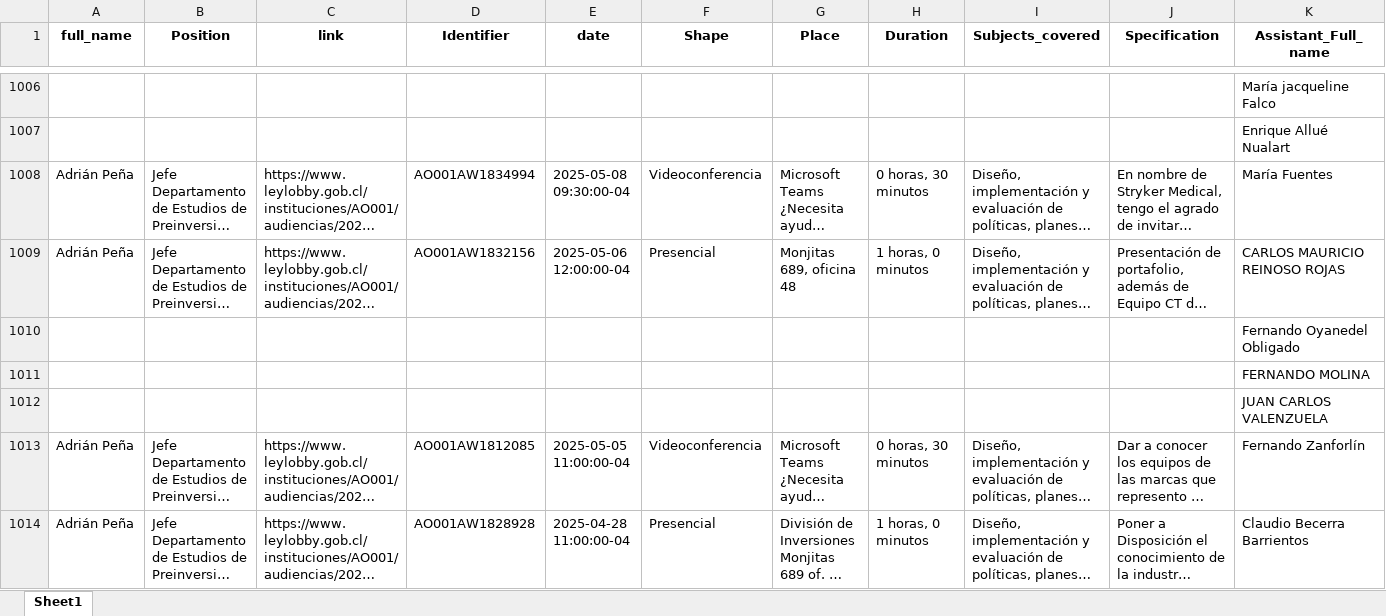
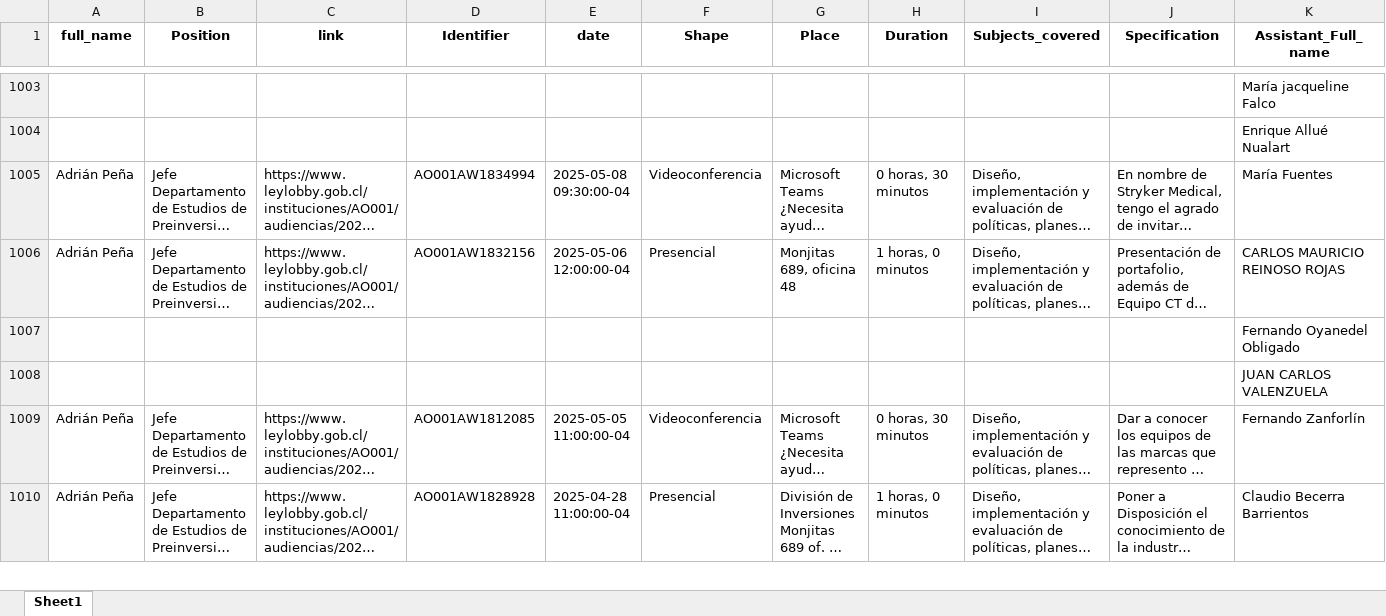
Before and after one commit to mariswarycharan/Chile_Ley_del_Lobby_Project, an Excel workbook: output/2025/scraped_data/Ministry of Health 2025.xlsx, sheet Sheet1, drawn as a sheet; only a part is shown, gaps mark what is left out; long unchanged cells end in …; values as stored, in another font and other column widths than the file's, no borders; removed rows and columns are numbered as before the commit, all else as after; rows hold the shown columns only; the diff covers the shown part only; the diff names each change by its address in the sheet, - before the commit and + after, or states it on an @@ line.

```diff
--- a/output/2025/scraped_data/Ministry of Health 2025.xlsx (sheet Sheet1)
+++ b/output/2025/scraped_data/Ministry of Health 2025.xlsx (sheet Sheet1)
-row 1011:  |  |  |  |  |  |  |  |  |  | FERNANDO MOLINA
```
Also changed, not shown: 4 added rows, 7 moved rows and 24 edited cells elsewhere in this sheet, output/2025/scraped_data/Institute of Public Health 2025.xlsx, output/2025/scraped_data/National Health Fund 2025.xlsx, 18 other files.
